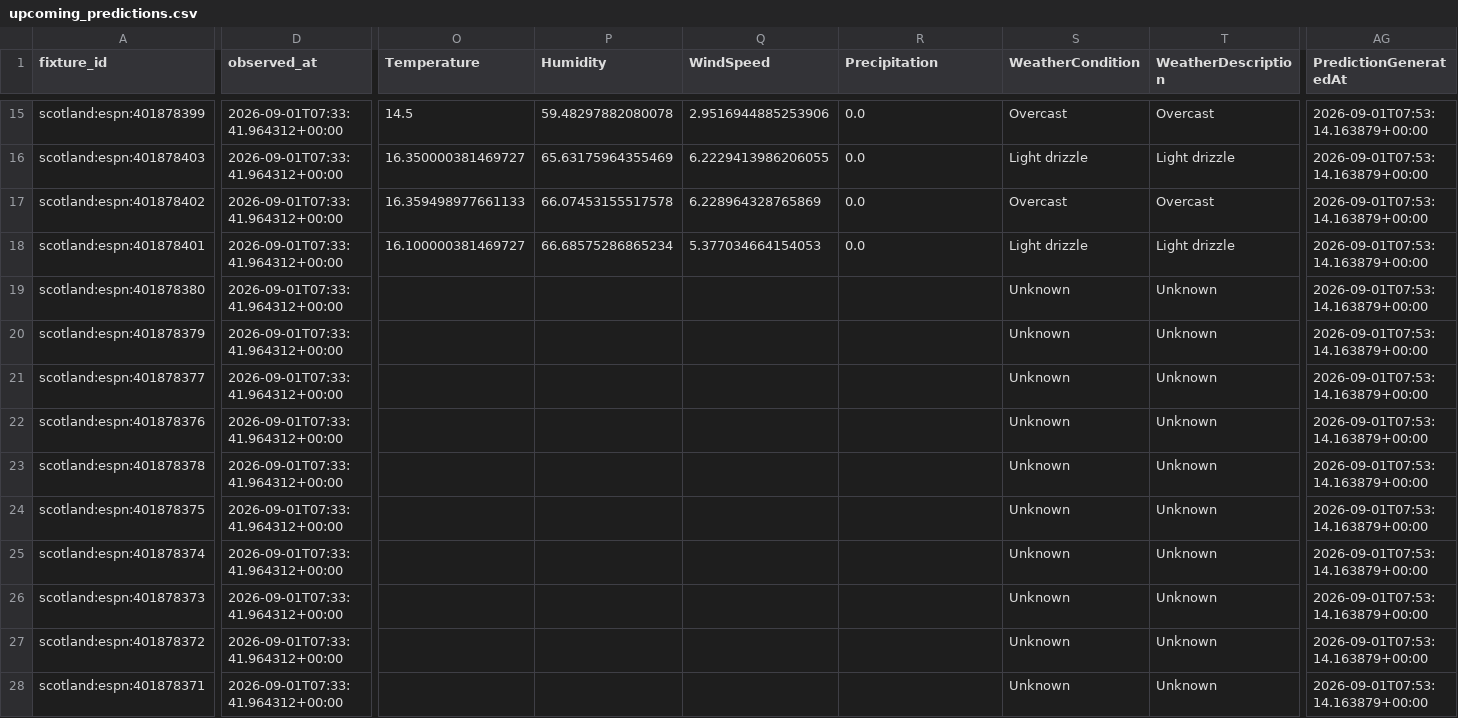
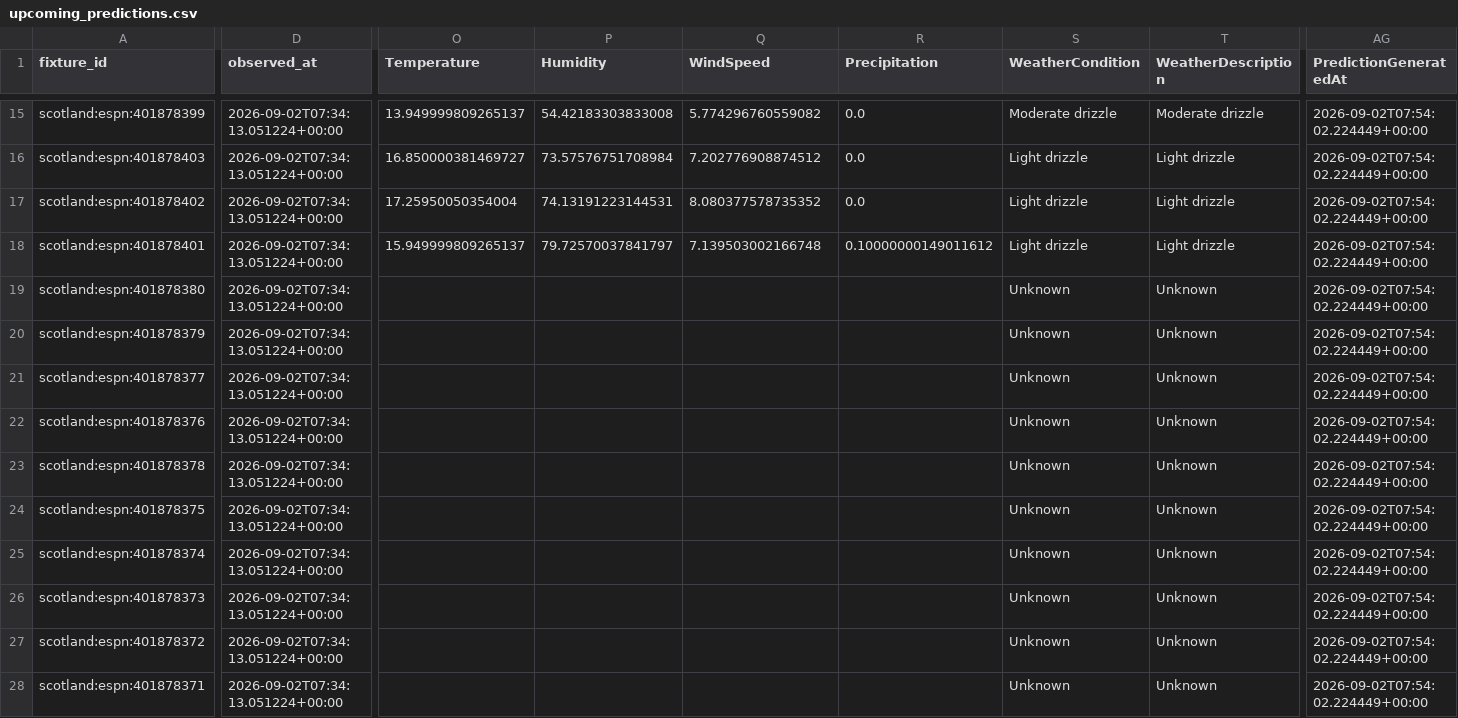
Before and after one commit to gmalbert/scotland-premiership, a CSV file: data_files/upcoming_predictions.csv, drawn as a sheet; only a part is shown, gaps mark what is left out; the diff covers the shown part only; the diff names each change by its address in the sheet, - before the commit and + after, or states it on an @@ line.

```diff
--- a/data_files/upcoming_predictions.csv
+++ b/data_files/upcoming_predictions.csv
-D15:D28 (observed_at): 2026-09-01T07:33:41.964312+00:00
+D15:D28 (observed_at): 2026-09-02T07:34:13.051224+00:00
-O15 (Temperature): 14.5
+O15 (Temperature): 13.949999809265137
-P15 (Humidity): 59.48297882080078
+P15 (Humidity): 54.42183303833008
-Q15 (WindSpeed): 2.9516944885253906
+Q15 (WindSpeed): 5.774296760559082
-S15 (WeatherCondition): Overcast
+S15 (WeatherCondition): Moderate drizzle
-T15 (WeatherDescription): Overcast
+T15 (WeatherDescription): Moderate drizzle
-AG15:AG28 (PredictionGeneratedAt): 2026-09-01T07:53:14.163879+00:00
+AG15:AG28 (PredictionGeneratedAt): 2026-09-02T07:54:02.224449+00:00
-O16 (Temperature): 16.350000381469727
+O16 (Temperature): 16.850000381469727
-P16 (Humidity): 65.63175964355469
+P16 (Humidity): 73.57576751708984
-Q16 (WindSpeed): 6.2229413986206055
+Q16 (WindSpeed): 7.202776908874512
-O17 (Temperature): 16.359498977661133
+O17 (Temperature): 17.25950050354004
-P17 (Humidity): 66.07453155517578
+P17 (Humidity): 74.13191223144531
-Q17 (WindSpeed): 6.228964328765869
+Q17 (WindSpeed): 8.080377578735352
-S17 (WeatherCondition): Overcast
+S17 (WeatherCondition): Light drizzle
-T17 (WeatherDescription): Overcast
+T17 (WeatherDescription): Light drizzle
-O18 (Temperature): 16.100000381469727
+O18 (Temperature): 15.949999809265137
-P18 (Humidity): 66.68575286865234
+P18 (Humidity): 79.72570037841797
-Q18 (WindSpeed): 5.377034664154053
+Q18 (WindSpeed): 7.139503002166748
-R18 (Precipitation): 0.0
+R18 (Precipitation): 0.10000000149011612
```
Also changed, not shown: 145 edited cells elsewhere in this file, data_files/poisson_metrics_history.csv, data_files/upcoming_fixtures.csv, 10 other files.
